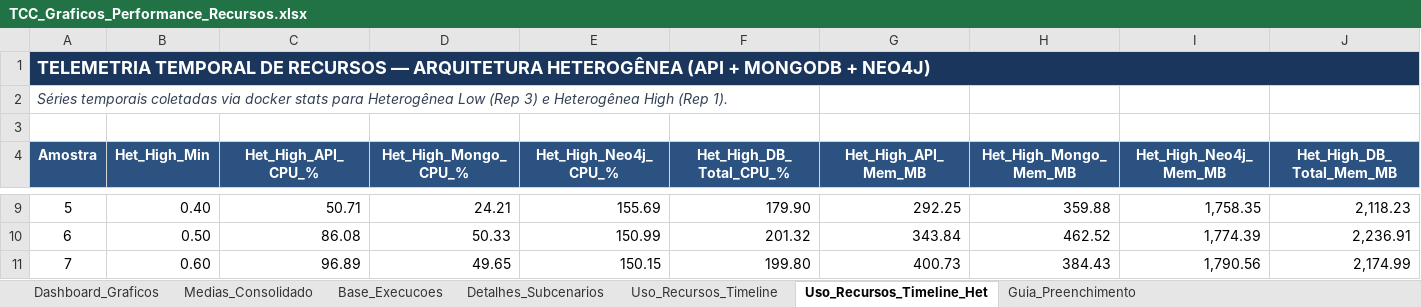
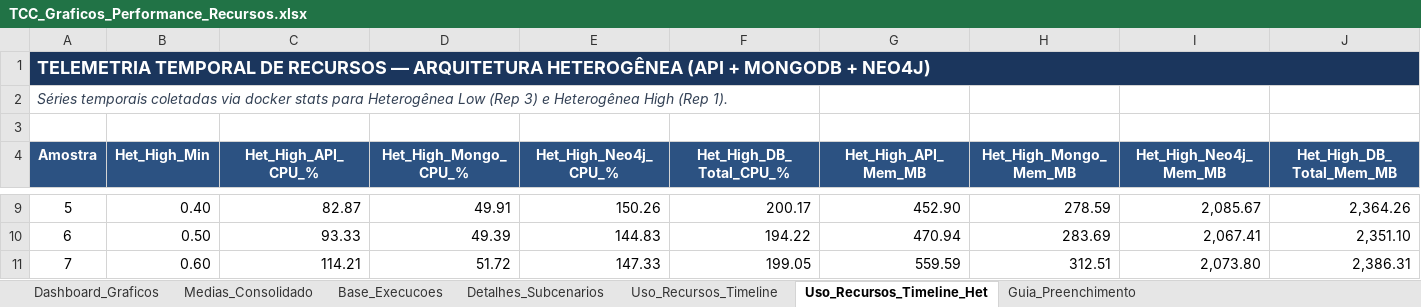
Before and after one commit to RaphaelGLv/ebenezer-load-test, an Excel workbook: TCC_Graficos_Performance_Recursos.xlsx, sheet Uso_Recursos_Timeline_Het, drawn as a sheet; only a part is shown, gaps mark what is left out; values as stored, in another font and other column widths than the file's, no borders; charts and pictures not drawn; the diff covers the shown part only; the diff names each change by its address in the sheet, - before the commit and + after, or states it on an @@ line.

Commit message:
feat: update saturated reports

```diff
--- a/TCC_Graficos_Performance_Recursos.xlsx (sheet Uso_Recursos_Timeline_Het)
+++ b/TCC_Graficos_Performance_Recursos.xlsx (sheet Uso_Recursos_Timeline_Het)
-C9 (Het_High_API_CPU_%): 50.71
+C9 (Het_High_API_CPU_%): 82.87
-D9 (Het_High_Mongo_CPU_%): 24.21
+D9 (Het_High_Mongo_CPU_%): 49.91
-E9 (Het_High_Neo4j_CPU_%): 155.69
+E9 (Het_High_Neo4j_CPU_%): 150.26
-F9 (Het_High_DB_Total_CPU_%): 179.90
+F9 (Het_High_DB_Total_CPU_%): 200.17
-G9 (Het_High_API_Mem_MB): 292.25
+G9 (Het_High_API_Mem_MB): 452.90
-H9 (Het_High_Mongo_Mem_MB): 359.88
+H9 (Het_High_Mongo_Mem_MB): 278.59
-I9 (Het_High_Neo4j_Mem_MB): 1,758.35
+I9 (Het_High_Neo4j_Mem_MB): 2,085.67
-J9 (Het_High_DB_Total_Mem_MB): 2,118.23
+J9 (Het_High_DB_Total_Mem_MB): 2,364.26
-C10 (Het_High_API_CPU_%): 86.08
+C10 (Het_High_API_CPU_%): 93.33
-D10 (Het_High_Mongo_CPU_%): 50.33
+D10 (Het_High_Mongo_CPU_%): 49.39
-E10 (Het_High_Neo4j_CPU_%): 150.99
+E10 (Het_High_Neo4j_CPU_%): 144.83
-F10 (Het_High_DB_Total_CPU_%): 201.32
+F10 (Het_High_DB_Total_CPU_%): 194.22
-G10 (Het_High_API_Mem_MB): 343.84
+G10 (Het_High_API_Mem_MB): 470.94
-H10 (Het_High_Mongo_Mem_MB): 462.52
+H10 (Het_High_Mongo_Mem_MB): 283.69
-I10 (Het_High_Neo4j_Mem_MB): 1,774.39
+I10 (Het_High_Neo4j_Mem_MB): 2,067.41
-J10 (Het_High_DB_Total_Mem_MB): 2,236.91
+J10 (Het_High_DB_Total_Mem_MB): 2,351.10
-C11 (Het_High_API_CPU_%): 96.89
+C11 (Het_High_API_CPU_%): 114.21
-D11 (Het_High_Mongo_CPU_%): 49.65
+D11 (Het_High_Mongo_CPU_%): 51.72
-E11 (Het_High_Neo4j_CPU_%): 150.15
+E11 (Het_High_Neo4j_CPU_%): 147.33
-F11 (Het_High_DB_Total_CPU_%): 199.80
+F11 (Het_High_DB_Total_CPU_%): 199.05
-G11 (Het_High_API_Mem_MB): 400.73
+G11 (Het_High_API_Mem_MB): 559.59
-H11 (Het_High_Mongo_Mem_MB): 384.43
+H11 (Het_High_Mongo_Mem_MB): 312.51
-I11 (Het_High_Neo4j_Mem_MB): 1,790.56
+I11 (Het_High_Neo4j_Mem_MB): 2,073.80
-J11 (Het_High_DB_Total_Mem_MB): 2,174.99
+J11 (Het_High_DB_Total_Mem_MB): 2,386.31
```
Also changed, not shown: 104 added rows, 14 removed rows, 192 edited cells and row numbers in column A elsewhere in this sheet, sheet Detalhes_Subcenarios, sheet Base_Execucoes, charts or pictures.
